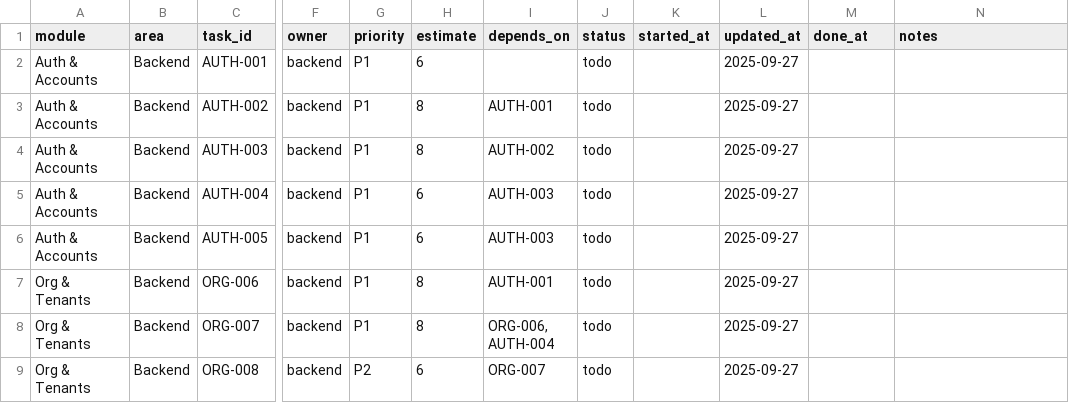
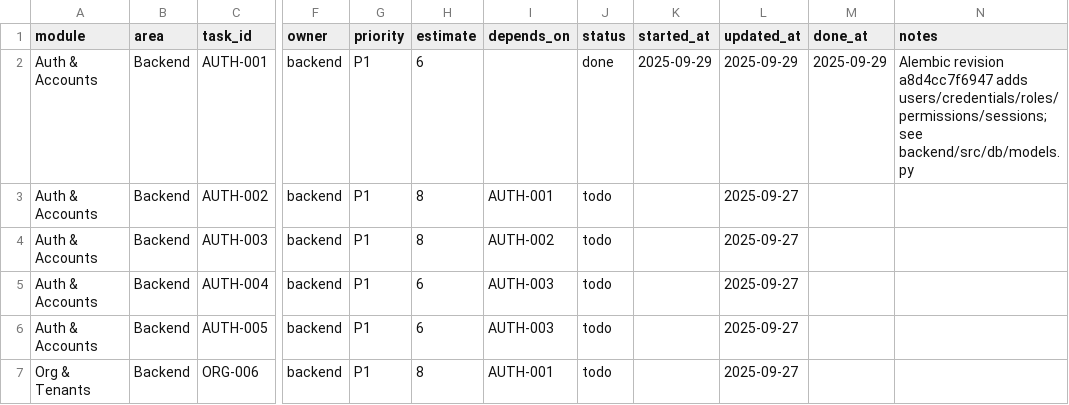
Before and after one commit to robert1948/autorisen, a CSV file: docs/autorisen_project_plan.csv, drawn as a sheet; only a part is shown, gaps mark what is left out; the shorter side is filled out with more unchanged rows; the diff names each change by its address in the sheet, - before the commit and + after, or states it on an @@ line.

```diff
--- a/docs/autorisen_project_plan.csv
+++ b/docs/autorisen_project_plan.csv
-J2 (status): todo
+J2 (status): done
-K2 (started_at): (empty)
+K2 (started_at): 2025-09-29
-L2 (updated_at): 2025-09-27
+L2 (updated_at): 2025-09-29
-M2 (done_at): (empty)
+M2 (done_at): 2025-09-29
-N2 (notes): (empty)
+N2 (notes): Alembic revision a8d4cc7f6947 adds users/credentials/roles/permissions/sessions; see backend/src/db/models.py
```
Also changed, not shown: 4 other files.
